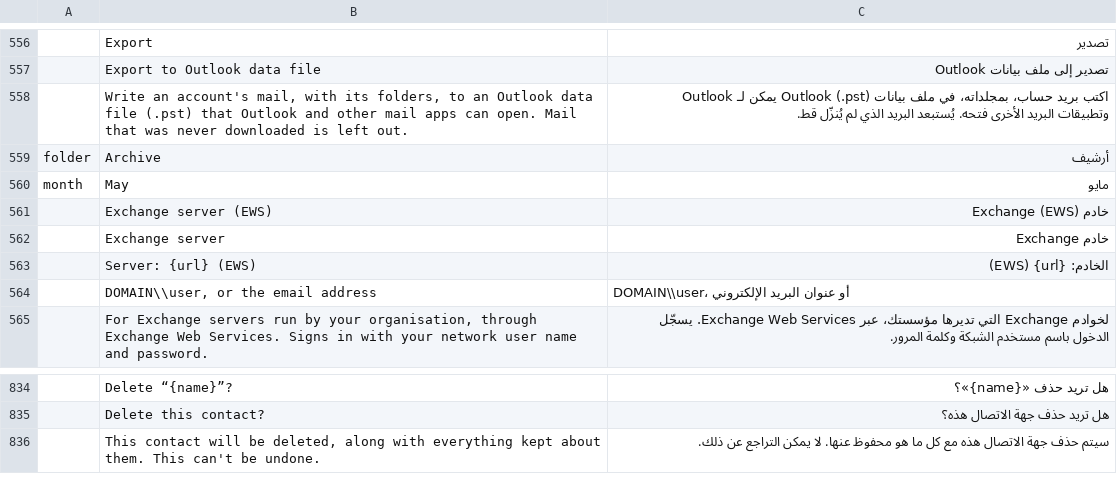
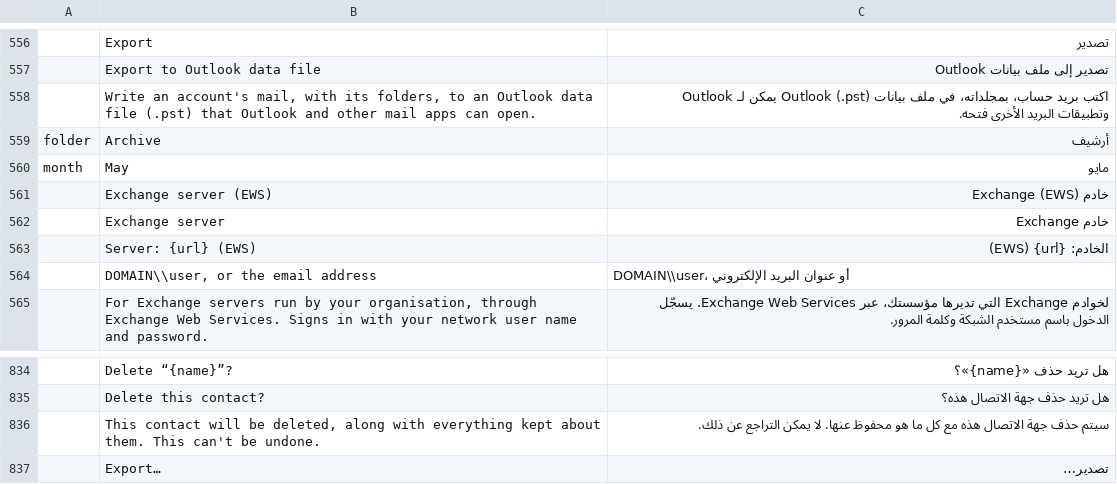
Before and after one commit to ZIDAN44/mailcraft, a TSV file: crates/ui-egui/src/i18n/ar.tsv, drawn as a sheet; only a part is shown, gaps mark what is left out.

```diff
--- a/crates/ui-egui/src/i18n/ar.tsv
+++ b/crates/ui-egui/src/i18n/ar.tsv
@@ -557,3 +557,3 @@
 	Export to Outlook data file	تصدير إلى ملف بيانات Outlook
-	Write an account's mail, with its folders, to an Outlook data file (.pst) that Outlook and other mail apps can open. Mail that was never downloaded is left out.	اكتب بريد حساب، بمجلداته، في ملف بيانات Outlook (.pst) يمكن لـ Outlook وتطبيقات البريد الأخرى فتحه. يُستبعد البريد الذي لم يُنزّل قط.
+	Write an account's mail, with its folders, to an Outlook data file (.pst) that Outlook and other mail apps can open.	اكتب بريد حساب، بمجلداته، في ملف بيانات Outlook (.pst) يمكن لـ Outlook وتطبيقات البريد الأخرى فتحه.
 folder	Archive	أرشيف
@@ -836 +836,2 @@ month	May	مايو
 	This contact will be deleted, along with everything kept about them. This can't be undone.	سيتم حذف جهة الاتصال هذه مع كل ما هو محفوظ عنها. لا يمكن التراجع عن ذلك.
+	Export…	تصدير…
```
Also changed, not shown: crates/ui-egui/src/i18n/he.tsv, crates/ui-egui/src/i18n/ja.tsv, 14 other files.
